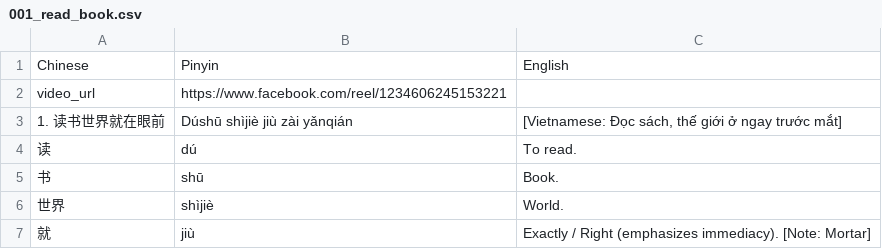
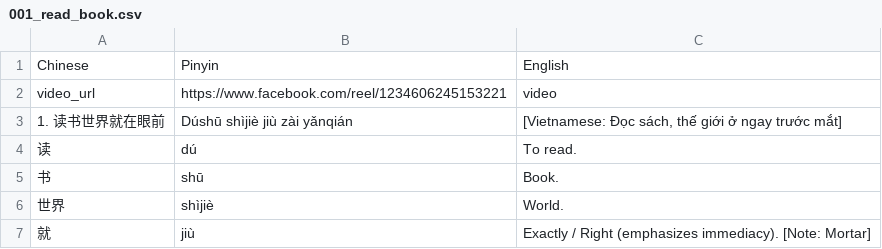
Before and after one commit to calmthewind93/FlashCard, a CSV file: lessons/001_read_book.csv, drawn as a sheet; only a part is shown.

Commit message:
Add files via upload

```diff
--- a/lessons/001_read_book.csv
+++ b/lessons/001_read_book.csv
@@ -1,3 +1,3 @@
 Chinese,Pinyin,English
-"video_url","https://www.facebook.com/reel/1234606245153221",""
+"video_url","https://www.facebook.com/reel/1234606245153221","video"
 "1. 读书世界就在眼前","Dúshū shìjiè jiù zài yǎnqián","[Vietnamese: Đọc sách, thế giới ở ngay trước mắt]"
```
